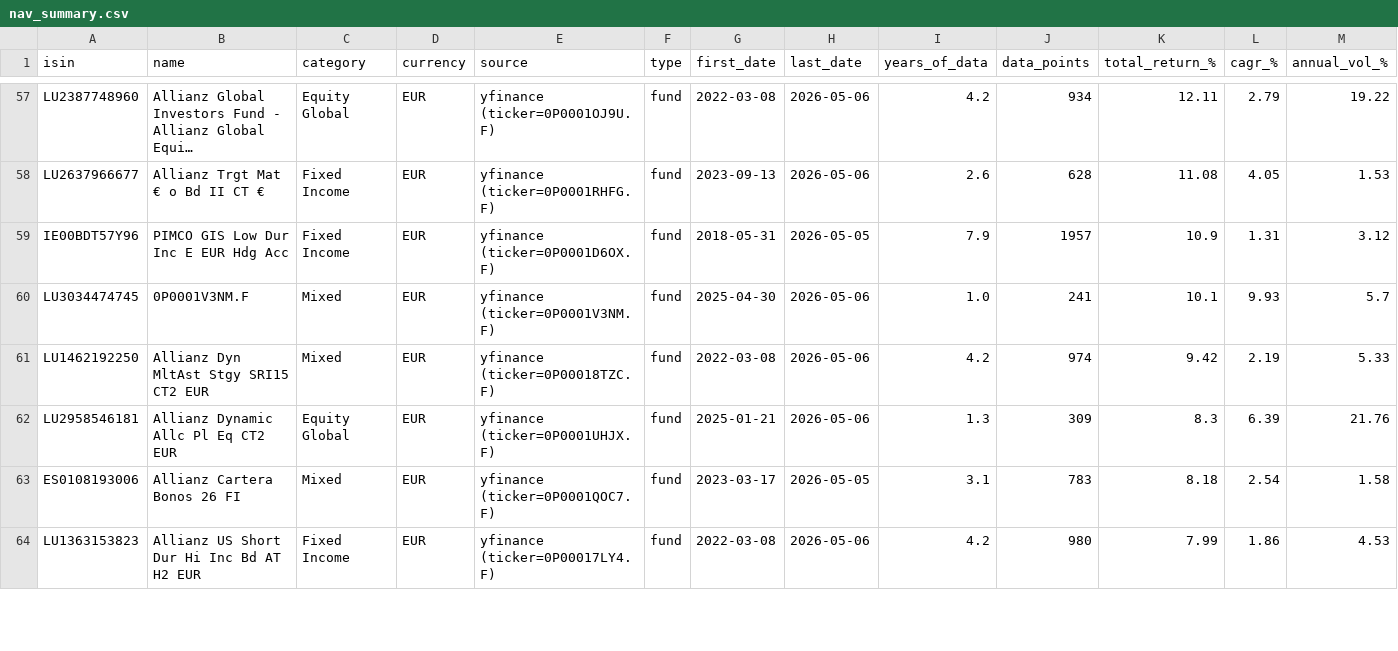
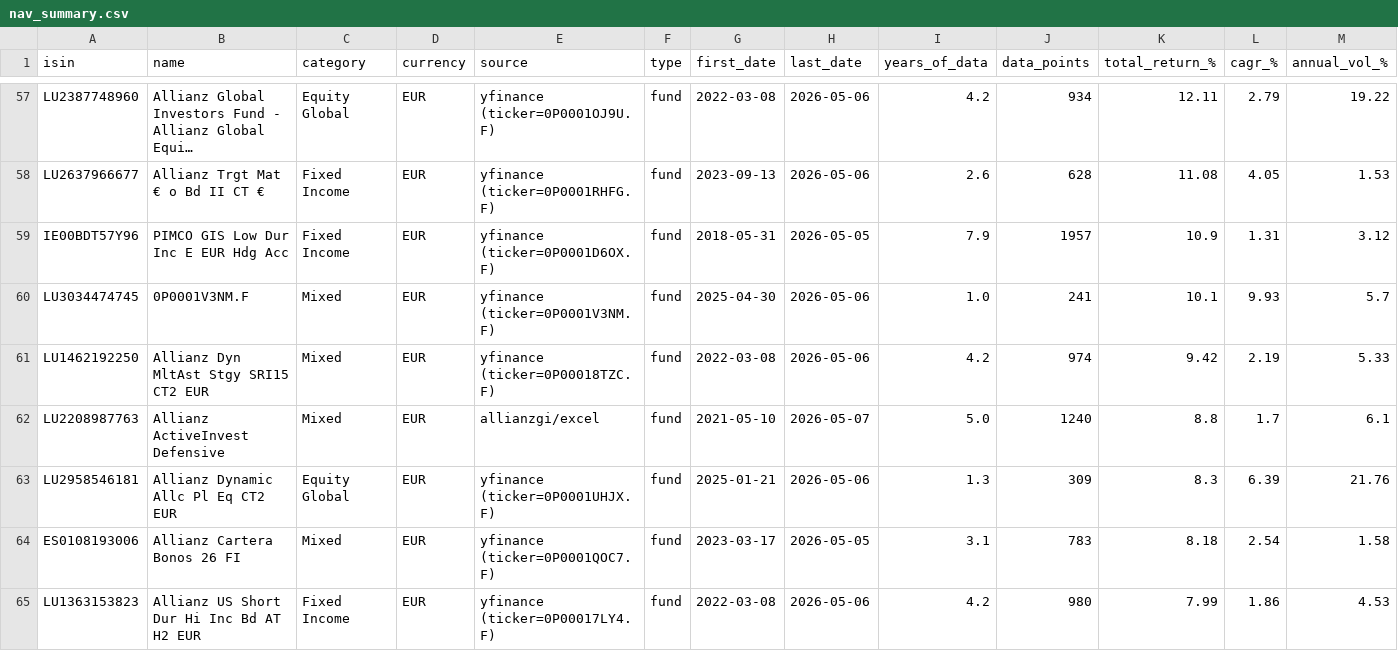
Before and after one commit to aleixtrull/allianz-fund-terminal, a CSV file: data/nav_summary.csv, drawn as a sheet; only a part is shown, gaps mark what is left out; long unchanged cells end in …; rows hold the shown columns only; the diff covers the shown part only; the diff names each change by its address in the sheet, - before the commit and + after, or states it on an @@ line.

```diff
--- a/data/nav_summary.csv
+++ b/data/nav_summary.csv
+row 62: LU2208987763 | Allianz ActiveInvest Defensive | Mixed | EUR | allianzgi/excel | fund | 2021-05-10 | 2026-05-07 | 5.0 | 1240 | 8.8 | 1.7 | 6.1
```
Also changed, not shown: 2 added rows and 3 removed rows elsewhere in this file, 1 other file.
